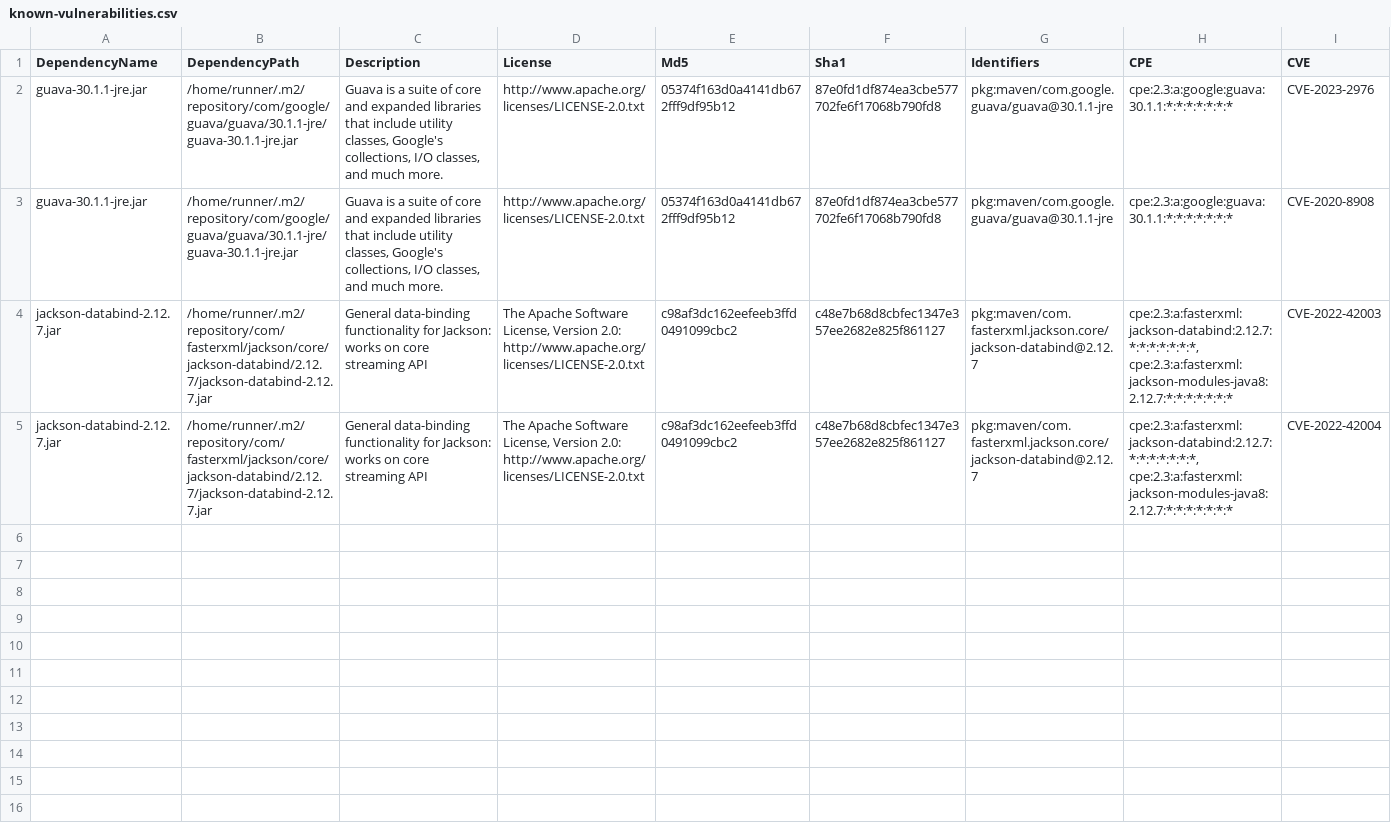
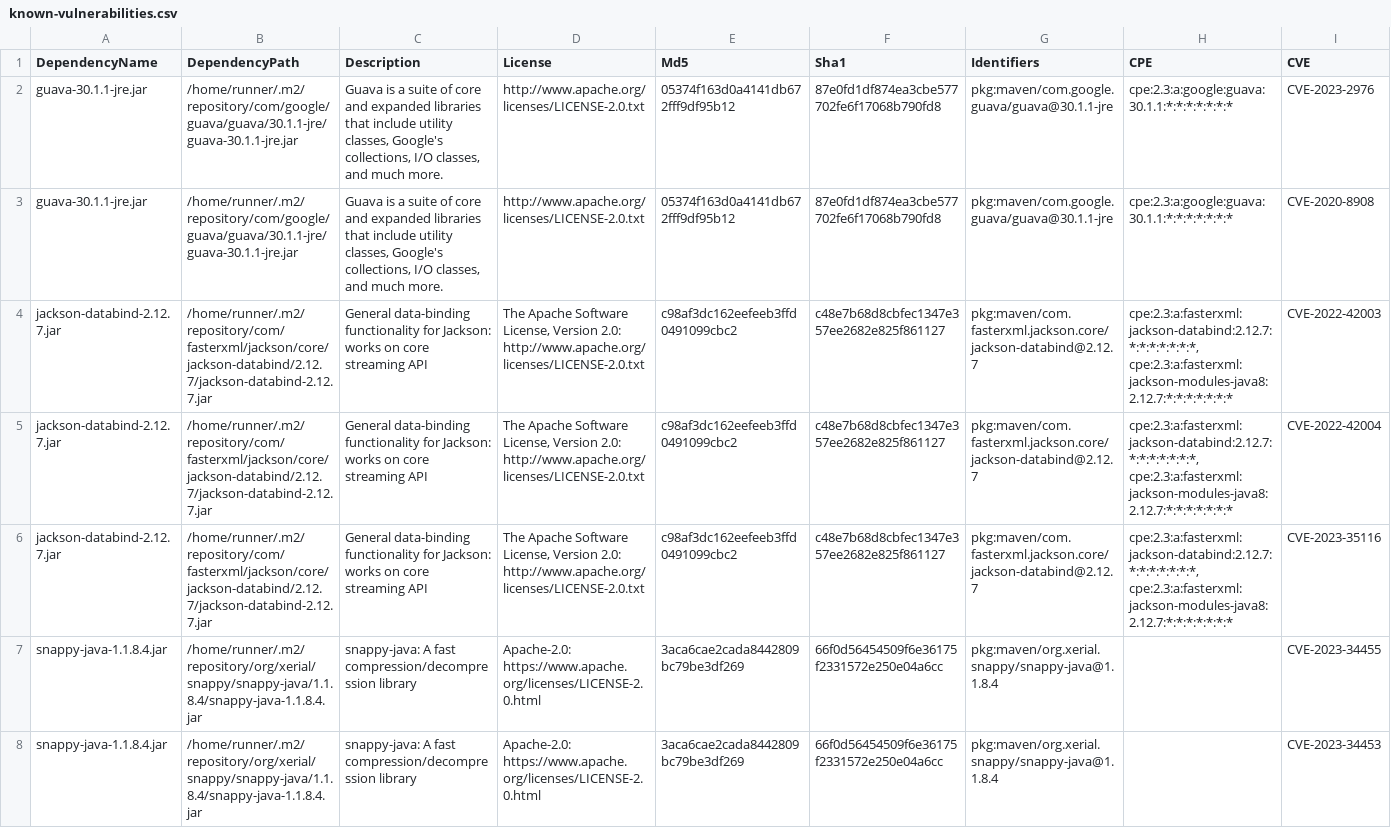
Before and after one commit to piotr-yuxuan/slava, a CSV file: doc/known-vulnerabilities.csv, drawn as a sheet; only a part is shown; rows hold the shown columns only; the diff names each change by its address in the sheet, - before the commit and + after, or states it on an @@ line.

Commit message:
Update known vulnerabilities

```diff
--- a/doc/known-vulnerabilities.csv
+++ b/doc/known-vulnerabilities.csv
+row 6: jackson-databind-2.12.7.jar | /home/runner/.m2/repository/com/fasterxml/jackson/core/jackson-databind/2.12.7/jackson-databind-2.12.7.jar | General data-binding functionality for Jackson: works on core streaming API | The Apache Software License, Version 2.0: http://www.apache.org/licenses/LICENSE-2.0.txt | c98af3dc162eefeeb3ffd0491099cbc2 | c48e7b68d8cbfec1347e357ee2682e825f861127 | pkg:maven/com.fasterxml.jackson.core/jackson-databind@2.12.7 | cpe:2.3:a:fasterxml:jackson-databind:2.12.7:*:*:*:*:*:*:*, cpe:2.3:a:fasterxml:jackson-modules-java8:2.12.7:*:*:*:*:*:*:* | CVE-2023-35116
+row 7: snappy-java-1.1.8.4.jar | /home/runner/.m2/repository/org/xerial/snappy/snappy-java/1.1.8.4/snappy-java-1.1.8.4.jar | snappy-java: A fast compression/decompression library | Apache-2.0: https://www.apache.org/licenses/LICENSE-2.0.html | 3aca6cae2cada8442809bc79be3df269 | 66f0d56454509f6e36175f2331572e250e04a6cc | pkg:maven/org.xerial.snappy/snappy-java@1.1.8.4 |  | CVE-2023-34455
+row 8: snappy-java-1.1.8.4.jar | /home/runner/.m2/repository/org/xerial/snappy/snappy-java/1.1.8.4/snappy-java-1.1.8.4.jar | snappy-java: A fast compression/decompression library | Apache-2.0: https://www.apache.org/licenses/LICENSE-2.0.html | 3aca6cae2cada8442809bc79be3df269 | 66f0d56454509f6e36175f2331572e250e04a6cc | pkg:maven/org.xerial.snappy/snappy-java@1.1.8.4 |  | CVE-2023-34453
```
